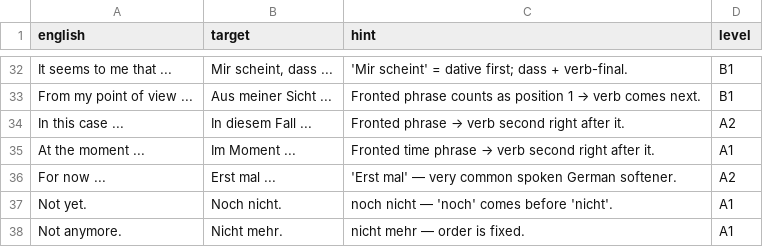
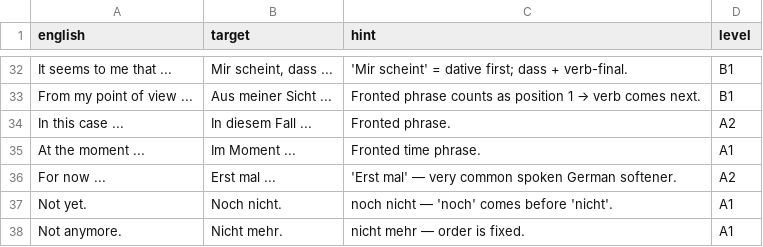
Before and after one commit to szeleczo/LanguageDeck, a CSV file: decks/de/german_sentence_patterns.csv, drawn as a sheet; only a part is shown, gaps mark what is left out.

```diff
--- a/decks/de/german_sentence_patterns.csv
+++ b/decks/de/german_sentence_patterns.csv
@@ -33,4 +33,4 @@
 "From my point of view ...","Aus meiner Sicht ...","Fronted phrase counts as position 1 → verb comes next.","B1"
-"In this case ...","In diesem Fall ...","Fronted phrase → verb second right after it.","A2"
-"At the moment ...","Im Moment ...","Fronted time phrase → verb second right after it.","A1"
+"In this case ...","In diesem Fall ...","Fronted phrase.","A2"
+"At the moment ...","Im Moment ...","Fronted time phrase.","A1"
 "For now ...","Erst mal ...","'Erst mal' — very common spoken German softener.","A2"
```
Also changed, not shown: decks/de/german_3000_sentence_builder.csv, decks/de/german_hooks.csv, 4 other files.
